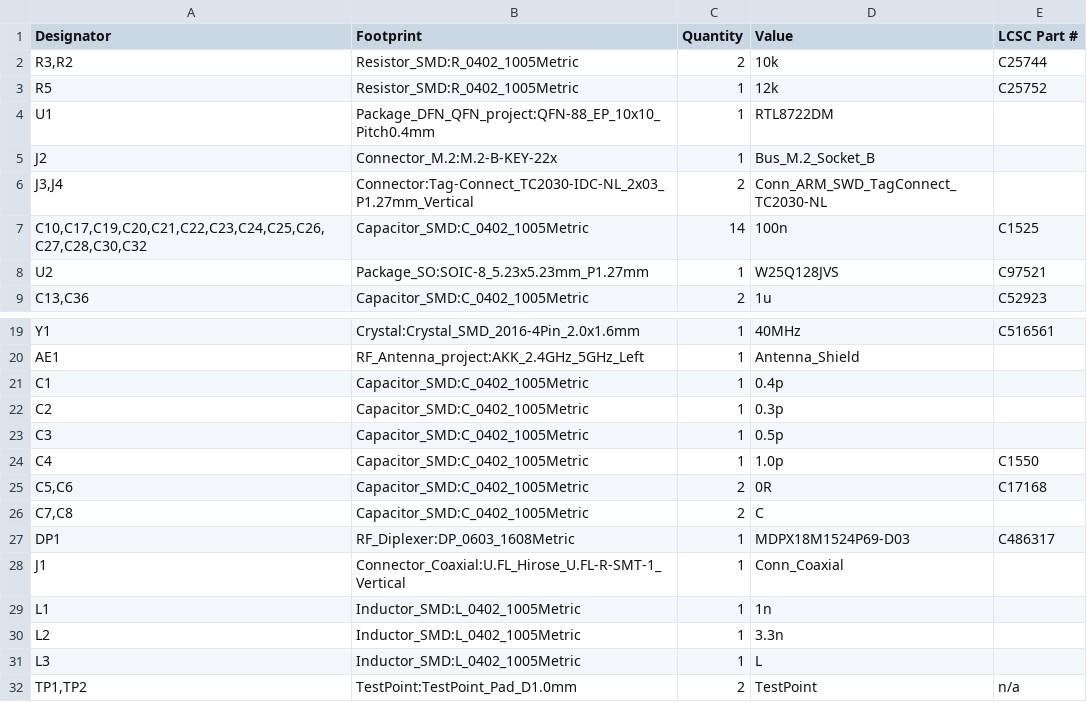
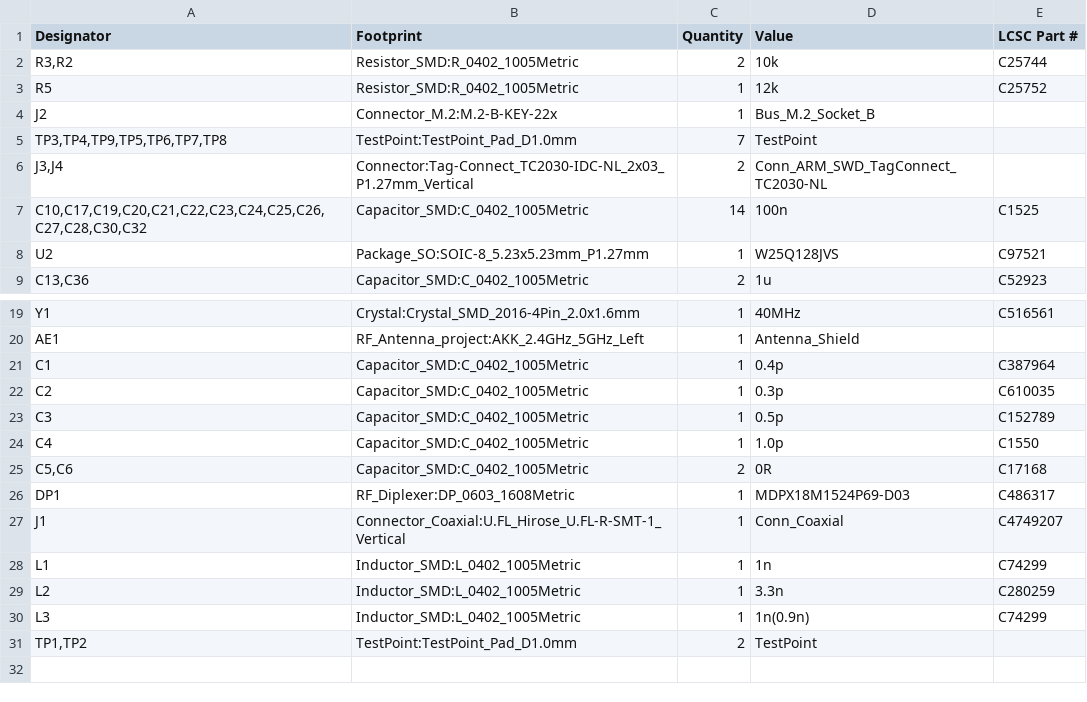
Before and after one commit to simplexion/rtl872xd-dev-board, a CSV file: production/bom/rtl872xd-dev-board.csv, drawn as a sheet; only a part is shown, gaps mark what is left out.

```diff
--- a/production/bom/rtl872xd-dev-board.csv
+++ b/production/bom/rtl872xd-dev-board.csv
@@ -3,4 +3,4 @@
 "R5","Resistor_SMD:R_0402_1005Metric","1","12k","C25752"
-"U1","Package_DFN_QFN_project:QFN-88_EP_10x10_Pitch0.4mm","1","RTL8722DM",""
 "J2","Connector_M.2:M.2-B-KEY-22x","1","Bus_M.2_Socket_B",""
+"TP3,TP4,TP9,TP5,TP6,TP7,TP8","TestPoint:TestPoint_Pad_D1.0mm","7","TestPoint",""
 "J3,J4","Connector:Tag-Connect_TC2030-IDC-NL_2x03_P1.27mm_Vertical","2","Conn_ARM_SWD_TagConnect_TC2030-NL",""
@@ -20,13 +20,12 @@
 "AE1","RF_Antenna_project:AKK_2.4GHz_5GHz_Left","1","Antenna_Shield",""
-"C1","Capacitor_SMD:C_0402_1005Metric","1","0.4p",""
-"C2","Capacitor_SMD:C_0402_1005Metric","1","0.3p",""
-"C3","Capacitor_SMD:C_0402_1005Metric","1","0.5p",""
+"C1","Capacitor_SMD:C_0402_1005Metric","1","0.4p","C387964"
+"C2","Capacitor_SMD:C_0402_1005Metric","1","0.3p","C610035"
+"C3","Capacitor_SMD:C_0402_1005Metric","1","0.5p","C152789"
 "C4","Capacitor_SMD:C_0402_1005Metric","1","1.0p","C1550"
 "C5,C6","Capacitor_SMD:C_0402_1005Metric","2","0R","C17168"
-"C7,C8","Capacitor_SMD:C_0402_1005Metric","2","C",""
 "DP1","RF_Diplexer:DP_0603_1608Metric","1","MDPX18M1524P69-D03","C486317"
-"J1","Connector_Coaxial:U.FL_Hirose_U.FL-R-SMT-1_Vertical","1","Conn_Coaxial",""
-"L1","Inductor_SMD:L_0402_1005Metric","1","1n",""
-"L2","Inductor_SMD:L_0402_1005Metric","1","3.3n",""
-"L3","Inductor_SMD:L_0402_1005Metric","1","L",""
-"TP1,TP2","TestPoint:TestPoint_Pad_D1.0mm","2","TestPoint","n/a"
+"J1","Connector_Coaxial:U.FL_Hirose_U.FL-R-SMT-1_Vertical","1","Conn_Coaxial","C4749207"
+"L1","Inductor_SMD:L_0402_1005Metric","1","1n","C74299"
+"L2","Inductor_SMD:L_0402_1005Metric","1","3.3n","C280259"
+"L3","Inductor_SMD:L_0402_1005Metric","1","1n(0.9n)","C74299"
+"TP1,TP2","TestPoint:TestPoint_Pad_D1.0mm","2","TestPoint",""
```
Also changed, not shown: production/pos/rtl872xd-dev-board.csv, 23 other files.
